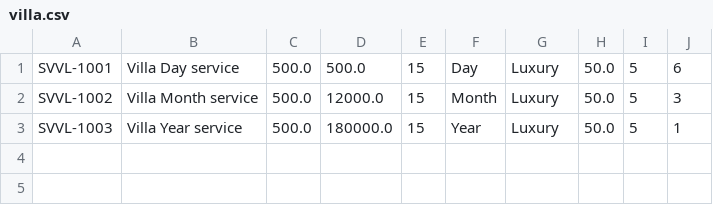
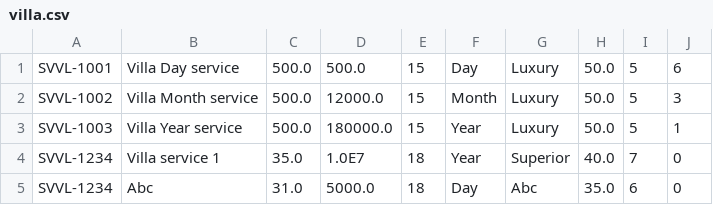
Before and after one commit to VoCongKhoa/C1121G1-VoCongKhoa, a CSV file: module2/out/production/module2/FuramaResort/data/villa.csv, drawn as a sheet; the diff names each change by its address in the sheet, - before the commit and + after, or states it on an @@ line.

```diff
--- a/module2/out/production/module2/FuramaResort/data/villa.csv
+++ b/module2/out/production/module2/FuramaResort/data/villa.csv
+row 4: SVVL-1234 | Villa service 1 | 35.0 | 1.0E7 | 18 | Year | Superior | 40.0 | 7 | 0
+row 5: SVVL-1234 | Abc | 31.0 | 5000.0 | 18 | Day | Abc | 35.0 | 6 | 0
```
Also changed, not shown: module2/out/production/module2/FuramaResort/data/customer.csv, module2/out/production/module2/FuramaResort/data/employee.csv, 40 other files.
